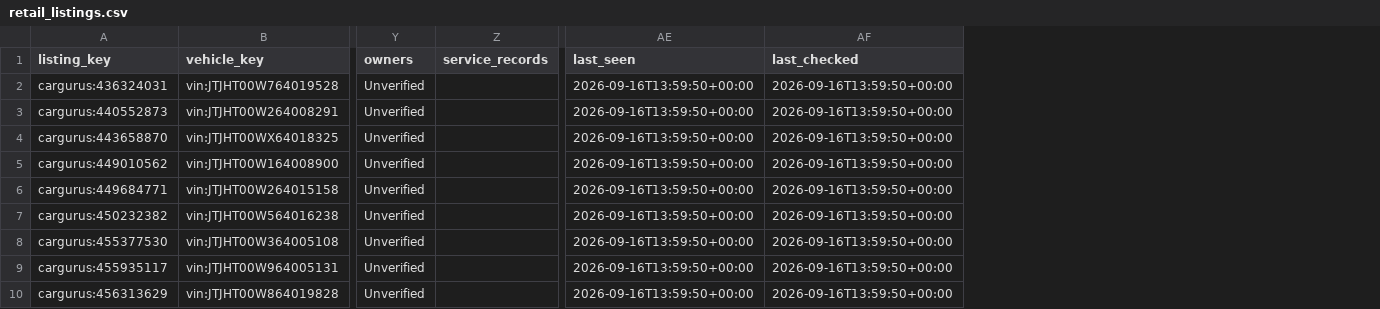
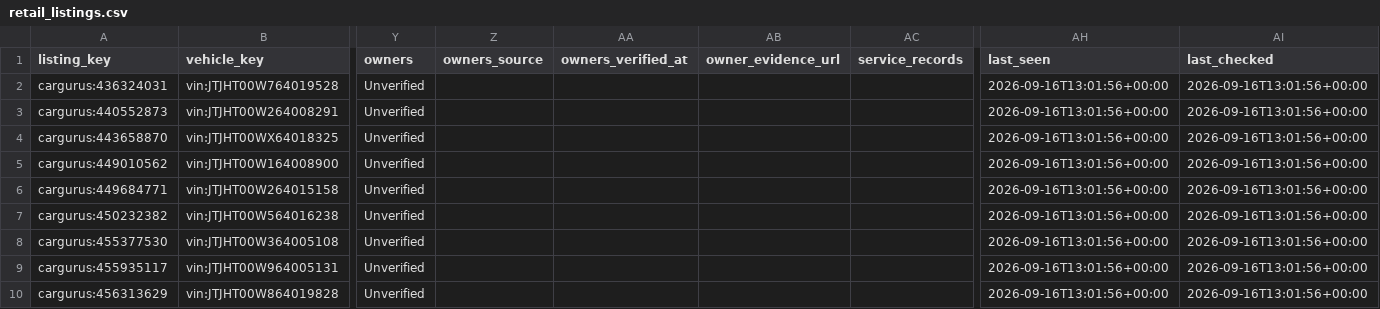
Before and after one commit to SHill1289/Cruiser-scout, a CSV file: data/retail_listings.csv, drawn as a sheet; only a part is shown, gaps mark what is left out; addresses are those after the commit; the diff covers the shown part only; the diff names each change by its address in the sheet, - before the commit and + after, or states it on an @@ line.

```diff
--- a/data/retail_listings.csv
+++ b/data/retail_listings.csv
+column Z (owners_source), empty
+column AA (owners_verified_at), empty
+column AB (owner_evidence_url), empty
-AH2:AH10 (last_seen): 2026-09-16T13:59:50+00:00
+AH2:AH10 (last_seen): 2026-09-16T13:01:56+00:00
-AI2:AI10 (last_checked): 2026-09-16T13:59:50+00:00
+AI2:AI10 (last_checked): 2026-09-16T13:01:56+00:00
```
Also changed, not shown: 19 edited cells elsewhere in this file, data/active_listings.csv, data/excluded_listings.csv, 14 other files.
